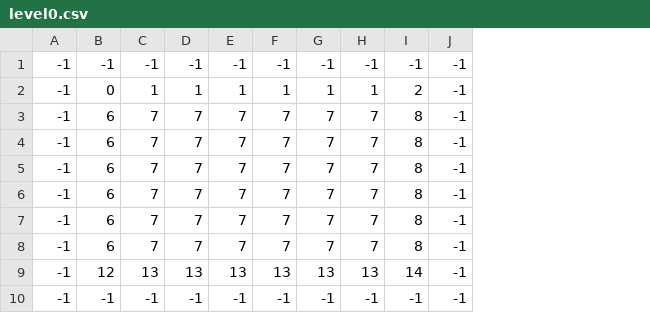
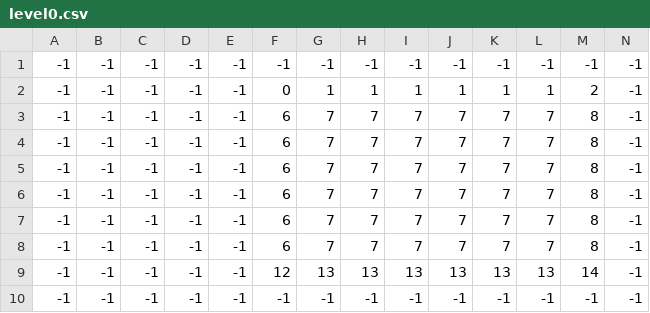
Before and after one commit to bydariogamer/evolutionist, a CSV file: data/maps/level0.csv, drawn as a sheet; the diff names each change by its address in the sheet, - before the commit and + after, or states it on an @@ line.

Commit message:
fixed level0

```diff
--- a/data/maps/level0.csv
+++ b/data/maps/level0.csv
+column B, rows 1-10: all -1
+column C, rows 1-10: all -1
+column D, rows 1-10: all -1
+column E, rows 1-10: all -1
```
Also changed, not shown: 4 other files.
